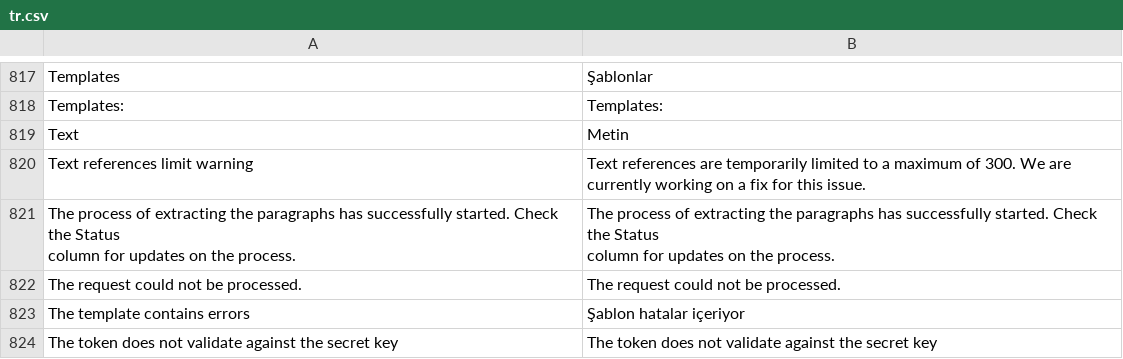
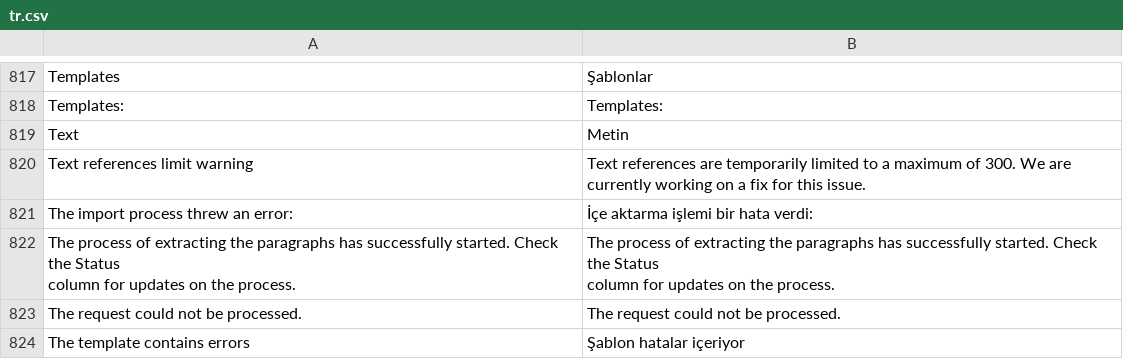
Before and after one commit to huridocs/uwazi, a CSV file: contents/ui-translations/tr.csv, drawn as a sheet; only a part is shown, gaps mark what is left out; the shorter side is filled out with more unchanged rows.

Commit message:
restored translation

```diff
--- a/contents/ui-translations/tr.csv
+++ b/contents/ui-translations/tr.csv
@@ -846,2 +846,3 @@ Text,Metin
 Text references limit warning,Text references are temporarily limited to a maximum of 300. We are currently working on a fix for this issue.
+The import process threw an error:,İçe aktarma işlemi bir hata verdi:
 "The process of extracting the paragraphs has successfully started. Check the Status
```
